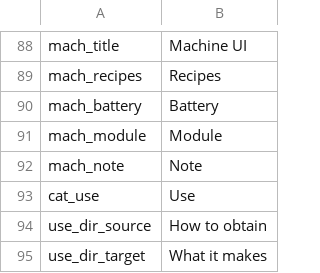
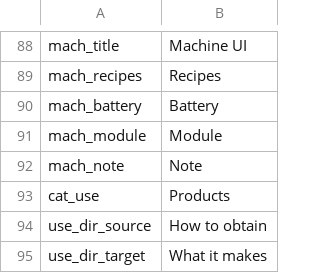
Before and after one commit to WhiteFeather127/ProbablyEnoughItems, a CSV file: Localization/en.csv, drawn as a sheet; only a part is shown, gaps mark what is left out.

```diff
--- a/Localization/en.csv
+++ b/Localization/en.csv
@@ -92,3 +92,3 @@ mach_module,Module
 mach_note,Note
-cat_use,Use
+cat_use,Products
 use_dir_source,How to obtain
```
Also changed, not shown: Localization/ru.csv, Localization/zh.csv, 1 other file.
